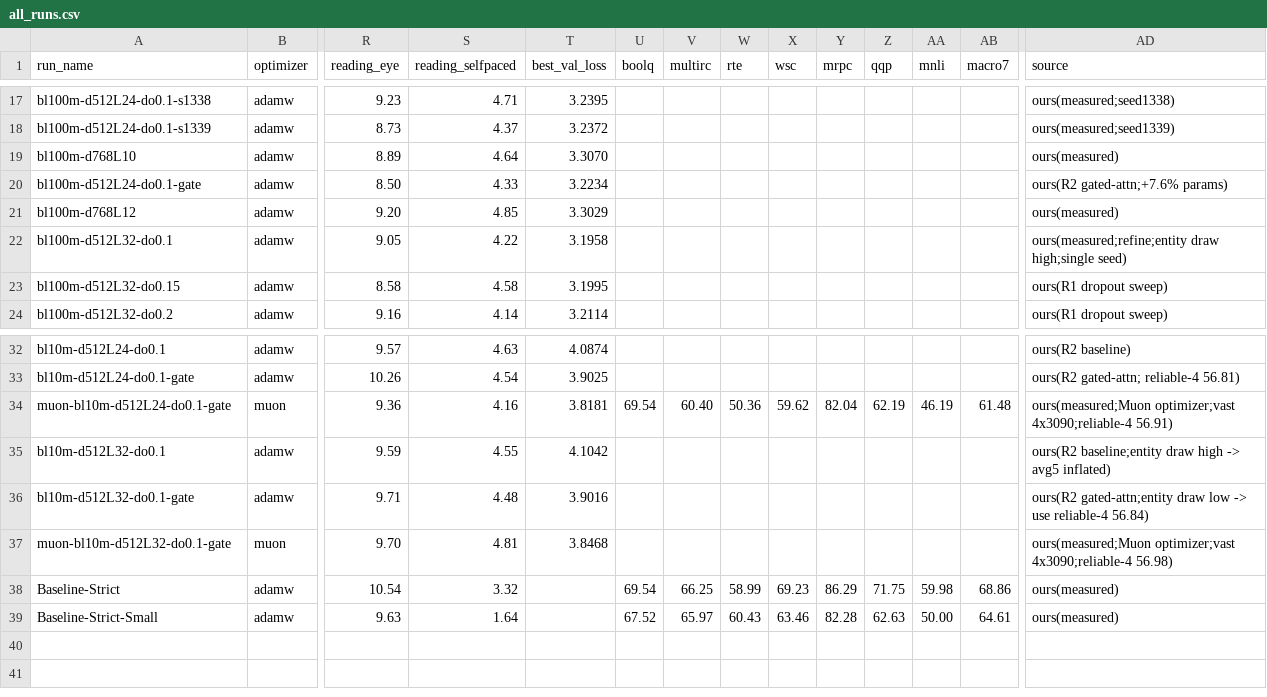
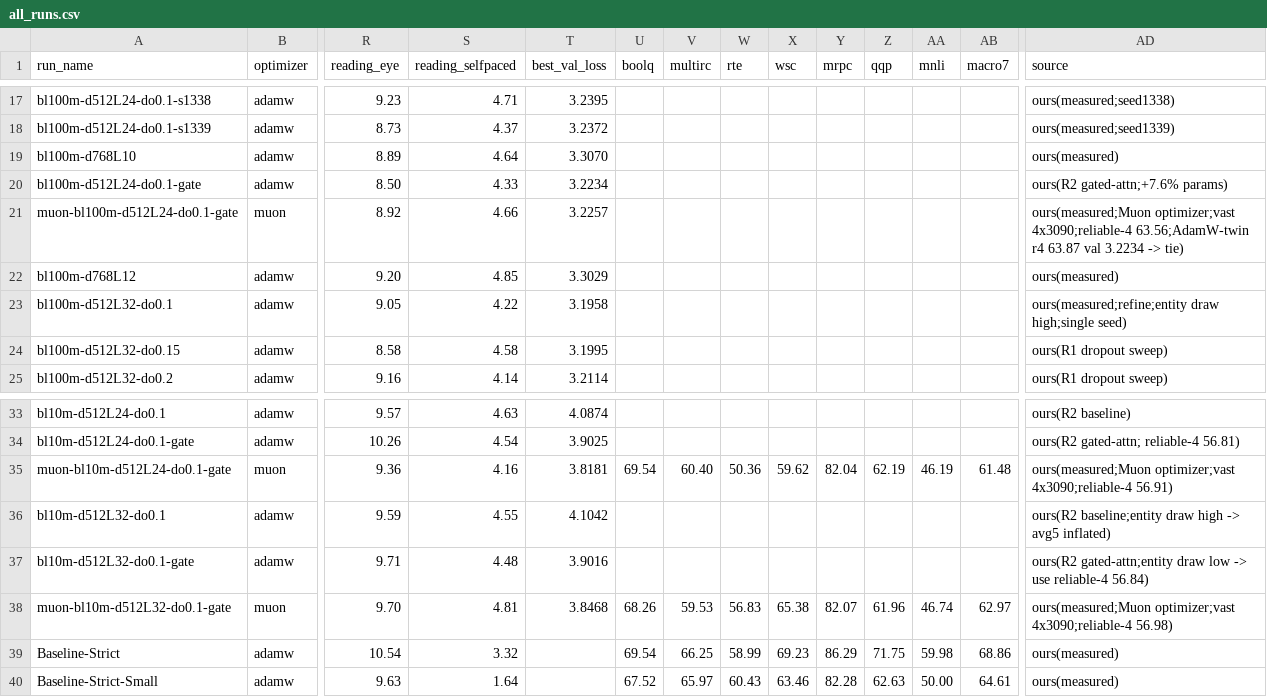
Before and after one commit to YpLarryWang/nanoGPT, a CSV file: eval/results/all_runs.csv, drawn as a sheet; only a part is shown, gaps mark what is left out; addresses are those after the commit; rows hold the shown columns only; the diff names each change by its address in the sheet, - before the commit and + after, or states it on an @@ line.

```diff
--- a/eval/results/all_runs.csv
+++ b/eval/results/all_runs.csv
+row 21: muon-bl100m-d512L24-do0.1-gate | muon | 8.92 | 4.66 | 3.2257 |  |  |  |  |  |  |  |  | ours(measured;Muon optimizer;vast 4x3090;reliable-4 63.56;AdamW-twin r4 63.87 val 3.2234 -> tie)
-U38 (boolq): (empty)
+U38 (boolq): 68.26
-V38 (multirc): (empty)
+V38 (multirc): 59.53
-W38 (rte): (empty)
+W38 (rte): 56.83
-X38 (wsc): (empty)
+X38 (wsc): 65.38
-Y38 (mrpc): (empty)
+Y38 (mrpc): 82.07
-Z38 (qqp): (empty)
+Z38 (qqp): 61.96
-AA38 (mnli): (empty)
+AA38 (mnli): 46.74
-AB38 (macro7): (empty)
+AB38 (macro7): 62.97
```
Also changed, not shown: eval/results/glue.csv, eval/results/scale_up.csv.
